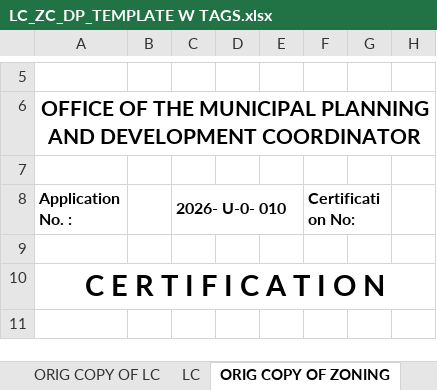
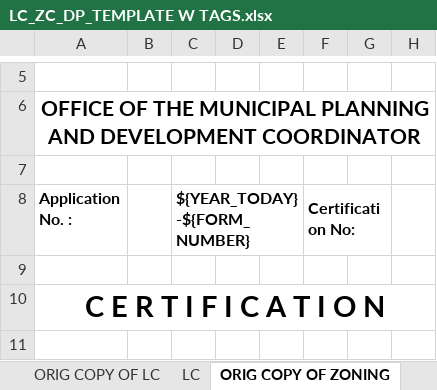
Before and after one commit to HanamiGarduque/iMAPS, an Excel workbook: storage/app/templates/permits/LC_ZC_DP_TEMPLATE W TAGS.xlsx, sheet ORIG COPY OF ZONING, drawn as a sheet; only a part is shown, gaps mark what is left out; values as stored, in another font and other column widths than the file's, no borders; charts and pictures not drawn; the diff names each change by its address in the sheet, - before the commit and + after, or states it on an @@ line.

Commit message:
feat(permits): add FORM_NUMBER tag for permit generation and update related components

```diff
--- a/storage/app/templates/permits/LC_ZC_DP_TEMPLATE W TAGS.xlsx (sheet ORIG COPY OF ZONING)
+++ b/storage/app/templates/permits/LC_ZC_DP_TEMPLATE W TAGS.xlsx (sheet ORIG COPY OF ZONING)
-C8: 2026- U-0- 010
+C8: ${YEAR_TODAY}-${FORM_NUMBER}
```
Also changed, not shown: sheet EVALUATION, sheet DP, sheet ZONING, sheet ORIG COPY OF EVALUATION, sheet ORIG COPY OF LC, sheet LC, charts or pictures, 3 other files.
